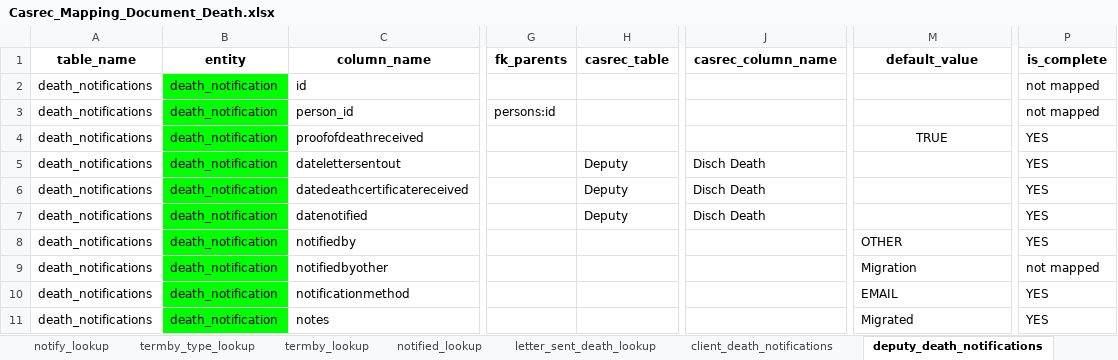
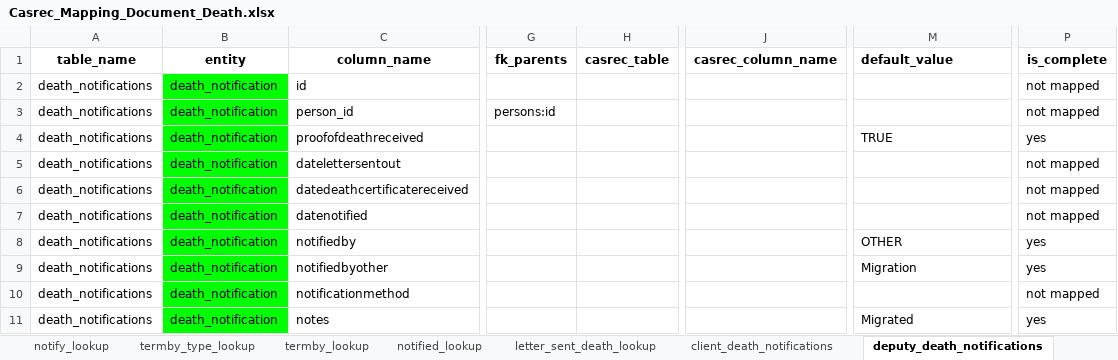
Before and after one commit to ministryofjustice/opg-data-casrec-migration, an Excel workbook: migration_steps/shared/mapping_spreadsheet/Casrec_Mapping_Document_Death.xlsx, sheet deputy_death_notifications, drawn as a sheet; only a part is shown, gaps mark what is left out; values as stored, in another font and other column widths than the file's, no borders; the diff names each change by its address in the sheet, - before the commit and + after, or states it on an @@ line.

Commit message:
Remove deputy death notification fields
As per IN-1092.

```diff
--- a/migration_steps/shared/mapping_spreadsheet/Casrec_Mapping_Document_Death.xlsx (sheet deputy_death_notifications)
+++ b/migration_steps/shared/mapping_spreadsheet/Casrec_Mapping_Document_Death.xlsx (sheet deputy_death_notifications)
-M1 alignment: center
+M1 alignment: left
-M4 alignment: center
+M4 alignment: left
-P4 (is_complete): YES
+P4 (is_complete): yes
-H5:H7 (casrec_table): Deputy
+H5:H7 (casrec_table): (empty)
-J5:J7 (casrec_column_name): Disch Death
+J5:J7 (casrec_column_name): (empty)
-P5:P7 (is_complete): YES
+P5:P7 (is_complete): not mapped
-P8 (is_complete): YES
+P8 (is_complete): yes
-P9 (is_complete): not mapped
+P9 (is_complete): yes
-M10 (default_value): EMAIL
+M10 (default_value): (empty)
-P10 (is_complete): YES
+P10 (is_complete): not mapped
-P11 (is_complete): YES
+P11 (is_complete): yes
```
Also changed, not shown: formulas that keep their value, 3 other files.
